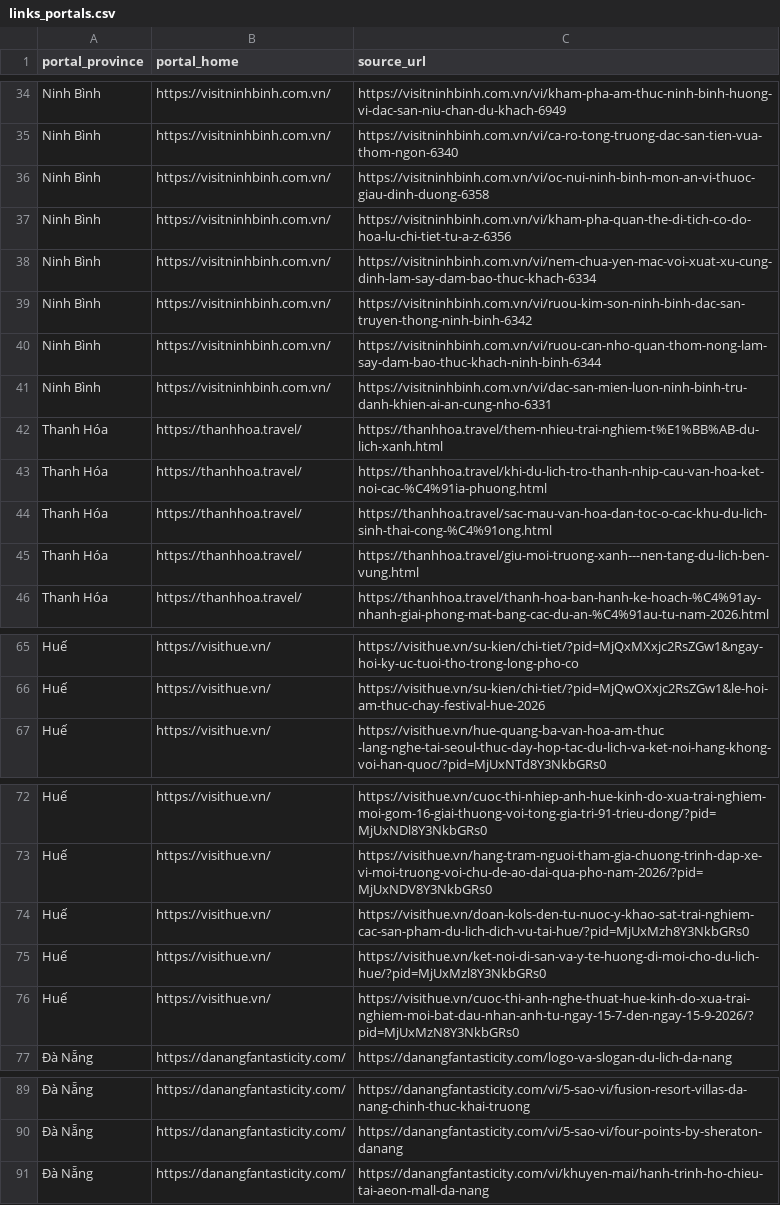
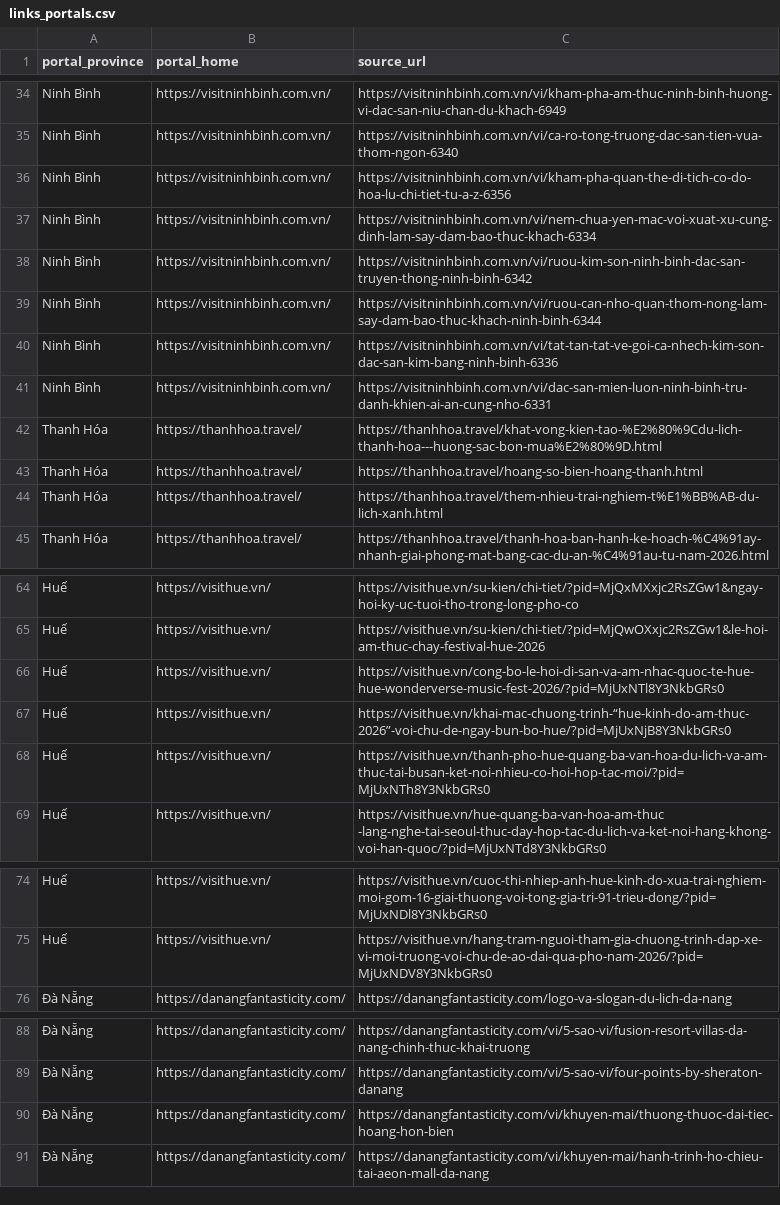
Before and after one commit to Icegozi/icegozi_travel_analysis, a CSV file: data/PROVINCIAL_PORTALS/links_portals.csv, drawn as a sheet; only a part is shown, gaps mark what is left out; removed rows and columns are numbered as before the commit, all else as after; the diff covers the shown part only; the diff names each change by its address in the sheet, - before the commit and + after, or states it on an @@ line.

```diff
--- a/data/PROVINCIAL_PORTALS/links_portals.csv
+++ b/data/PROVINCIAL_PORTALS/links_portals.csv
-row 36: Ninh Bình | https://visitninhbinh.com.vn/ | https://visitninhbinh.com.vn/vi/oc-nui-ninh-binh-mon-an-vi-thuoc-giau-dinh-duong-6358
+row 40: Ninh Bình | https://visitninhbinh.com.vn/ | https://visitninhbinh.com.vn/vi/tat-tan-tat-ve-goi-ca-nhech-kim-son-dac-san-kim-bang-ninh-binh-6336
+row 42: Thanh Hóa | https://thanhhoa.travel/ | https://thanhhoa.travel/khat-vong-kien-tao-%E2%80%9Cdu-lich-thanh-hoa---huong-sac-bon-mua%E2%80%9D.html
+row 43: Thanh Hóa | https://thanhhoa.travel/ | https://thanhhoa.travel/hoang-so-bien-hoang-thanh.html
-row 43: Thanh Hóa | https://thanhhoa.travel/ | https://thanhhoa.travel/khi-du-lich-tro-thanh-nhip-cau-van-hoa-ket-noi-cac-%C4%91ia-phuong.html
-row 44: Thanh Hóa | https://thanhhoa.travel/ | https://thanhhoa.travel/sac-mau-van-hoa-dan-toc-o-cac-khu-du-lich-sinh-thai-cong-%C4%91ong.html
-row 45: Thanh Hóa | https://thanhhoa.travel/ | https://thanhhoa.travel/giu-moi-truong-xanh---nen-tang-du-lich-ben-vung.html
+row 66: Huế | https://visithue.vn/ | https://visithue.vn/cong-bo-le-hoi-di-san-va-am-nhac-quoc-te-hue-hue-wonderverse-music-fest-2026/?pid=MjUxNTl8Y3NkbGRs0
+row 67: Huế | https://visithue.vn/ | https://visithue.vn/khai-mac-chuong-trinh-“hue-kinh-do-am-thuc-2026”-voi-chu-de-ngay-bun-bo-hue/?pid=MjUxNjB8Y3NkbGRs0
+row 68: Huế | https://visithue.vn/ | https://visithue.vn/thanh-pho-hue-quang-ba-van-hoa-du-lich-va-am-thuc-tai-busan-ket-noi-nhieu-co-hoi-hop-tac-moi/?pid=MjUxNTh8Y3NkbGRs0
-row 74: Huế | https://visithue.vn/ | https://visithue.vn/doan-kols-den-tu-nuoc-y-khao-sat-trai-nghiem-cac-san-pham-du-lich-dich-vu-tai-hue/?pid=MjUxMzh8Y3NkbGRs0
-row 75: Huế | https://visithue.vn/ | https://visithue.vn/ket-noi-di-san-va-y-te-huong-di-moi-cho-du-lich-hue/?pid=MjUxMzl8Y3NkbGRs0
-row 76: Huế | https://visithue.vn/ | https://visithue.vn/cuoc-thi-anh-nghe-thuat-hue-kinh-do-xua-trai-nghiem-moi-bat-dau-nhan-anh-tu-ngay-15-7-den-ngay-15-9-2026/?pid=MjUxMzN8Y3NkbGRs0
+row 90: Đà Nẵng | https://danangfantasticity.com/ | https://danangfantasticity.com/vi/khuyen-mai/thuong-thuoc-dai-tiec-hoang-hon-bien
```
Also changed, not shown: 1 added row, 2 removed rows and 5 edited cells elsewhere in this file, data/VNTRIP/monthly_article_stats.csv, docs/data/content_engagement_stats.csv, 16 other files.
